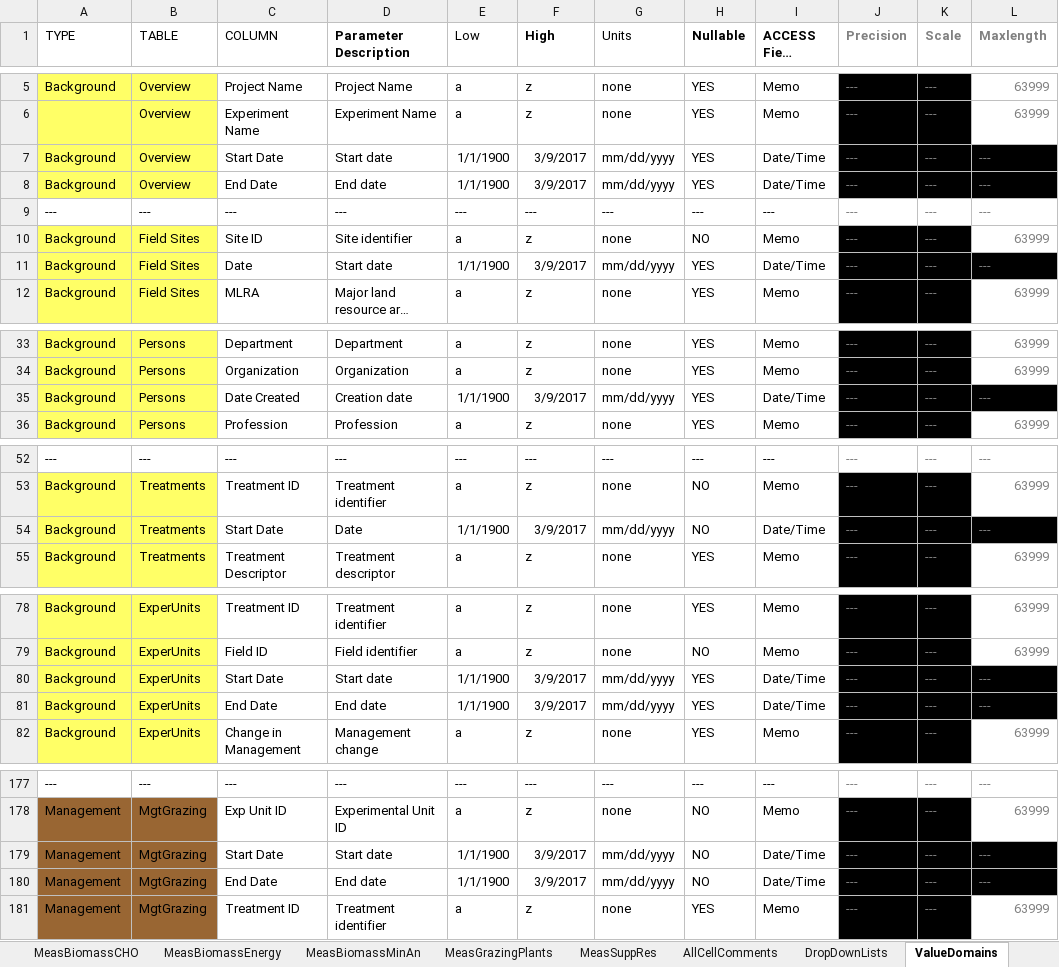
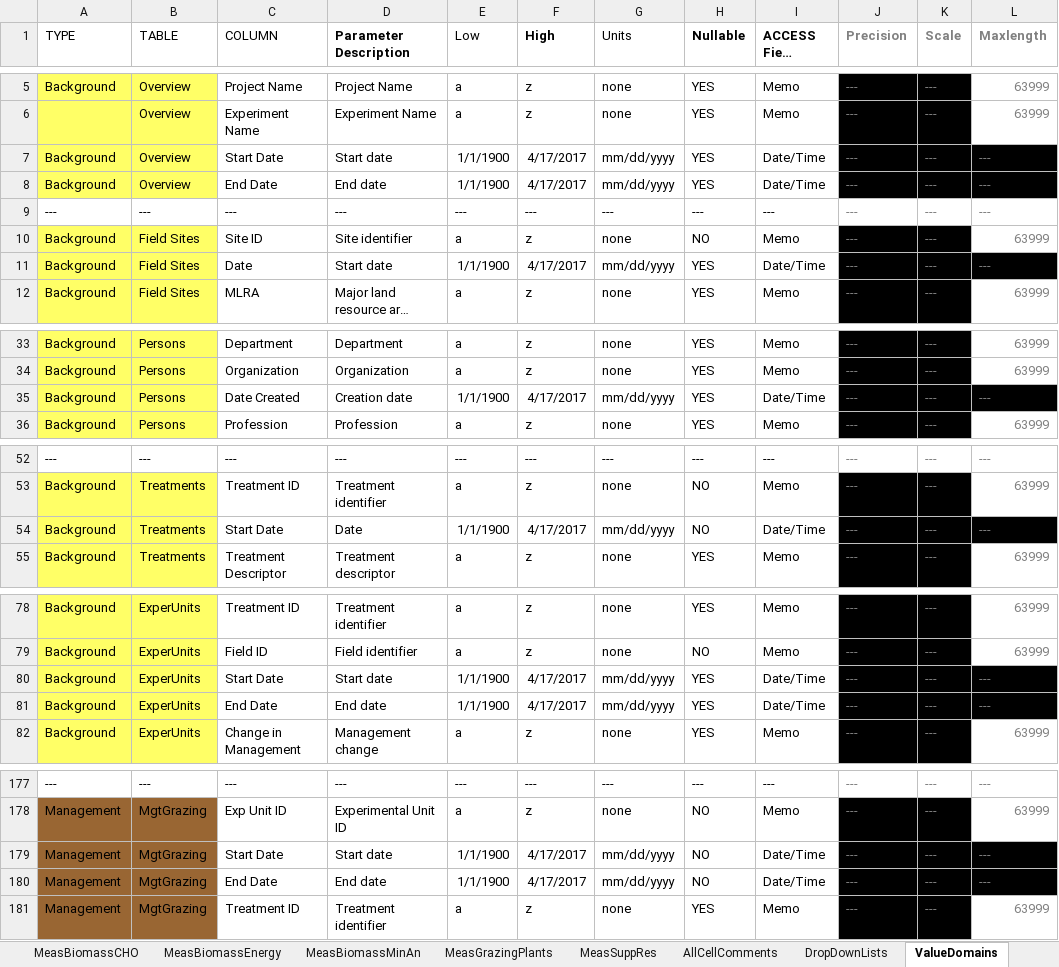
Before and after one commit to ARS-PDI/agcros-det, an Excel workbook: DET_GRACEnet_REAP.xlsm, sheet ValueDomains, drawn as a sheet; only a part is shown, gaps mark what is left out; long unchanged cells end in …; values as stored, in another font and other column widths than the file's, no borders; the diff covers the shown part only; the diff names each change by its address in the sheet, - before the commit and + after, or states it on an @@ line.

```diff
--- a/DET_GRACEnet_REAP.xlsm (sheet ValueDomains)
+++ b/DET_GRACEnet_REAP.xlsm (sheet ValueDomains)
-F7:F8 (High): 3/9/2017
+F7:F8 (High): 4/17/2017
-F11 (High): 3/9/2017
+F11 (High): 4/17/2017
-F35 (High): 3/9/2017
+F35 (High): 4/17/2017
-F54 (High): 3/9/2017
+F54 (High): 4/17/2017
-F80:F81 (High): 3/9/2017
+F80:F81 (High): 4/17/2017
-F179:F180 (High): 3/9/2017
+F179:F180 (High): 4/17/2017
```
Also changed, not shown: 20 edited cells elsewhere in this sheet, sheet ValidationData, sheet Instructions, other sheet tabs, charts or pictures.
